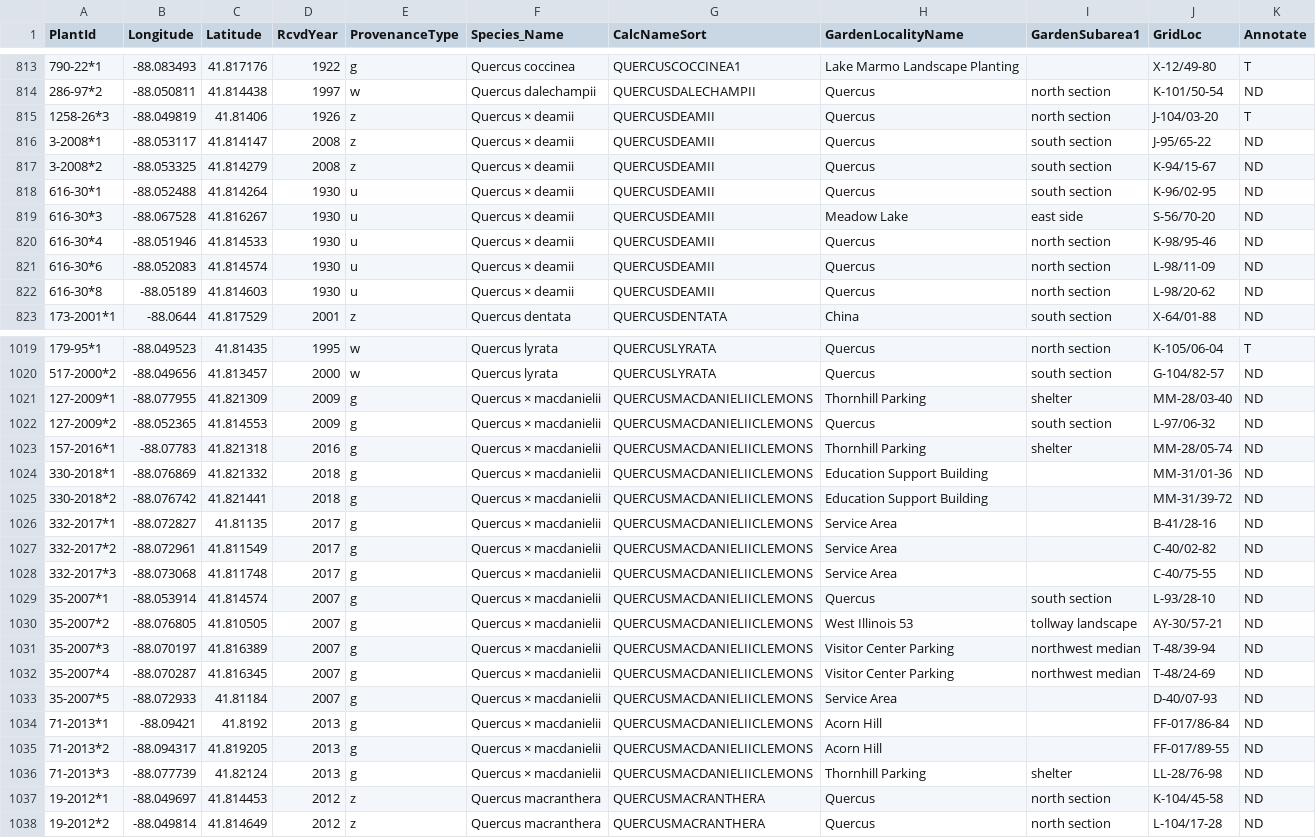
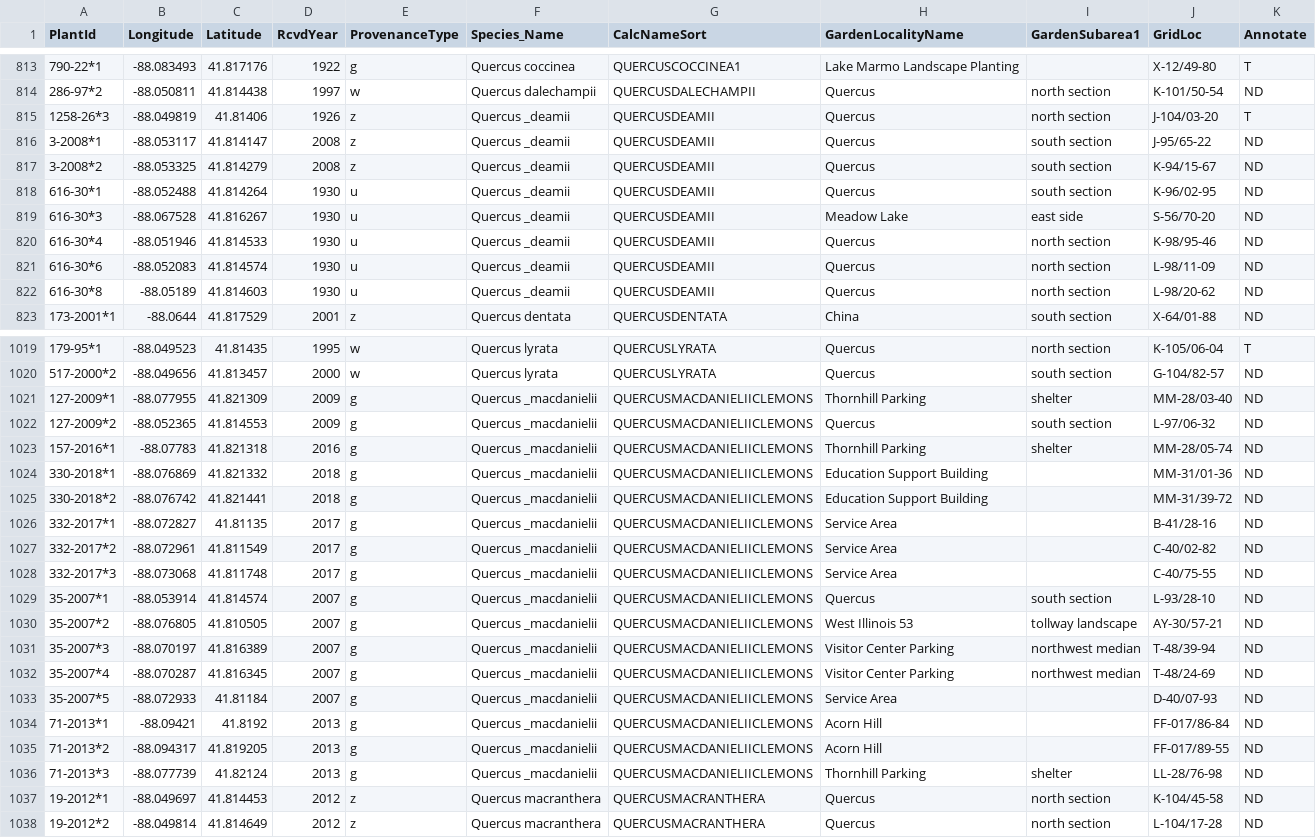
Before and after one commit to HobanLab/USBG_Hybrid_Acorn, a CSV file: Data_Files/Geographic_Files/TMA_QUocc.csv, drawn as a sheet; only a part is shown, gaps mark what is left out; the diff covers the shown part only; the diff names each change by its address in the sheet, - before the commit and + after, or states it on an @@ line.

```diff
--- a/Data_Files/Geographic_Files/TMA_QUocc.csv
+++ b/Data_Files/Geographic_Files/TMA_QUocc.csv
-F815:F822 (Species_Name): Quercus × deamii
+F815:F822 (Species_Name): Quercus _deamii
-F1021:F1036 (Species_Name): Quercus × macdanielii
+F1021:F1036 (Species_Name): Quercus _macdanielii
```
Also changed, not shown: 60 edited cells elsewhere in this file, Analyses/Geographic_Results/Starhill_limited_occ_df.csv, Analyses/Geographic_Results/TMA_limited_occ_df.csv, 9 other files.
